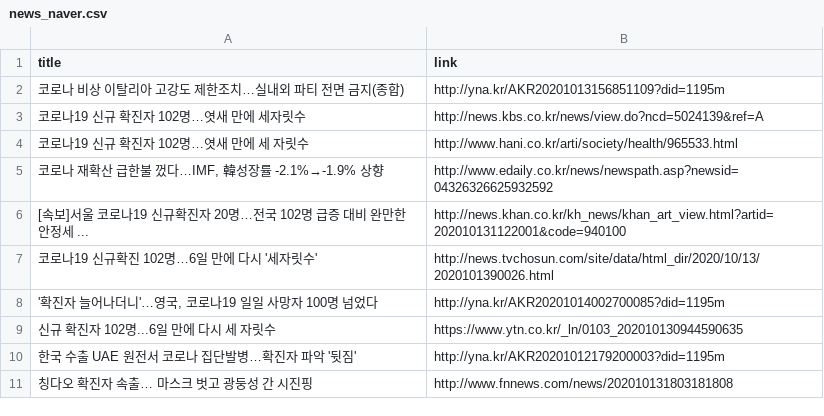
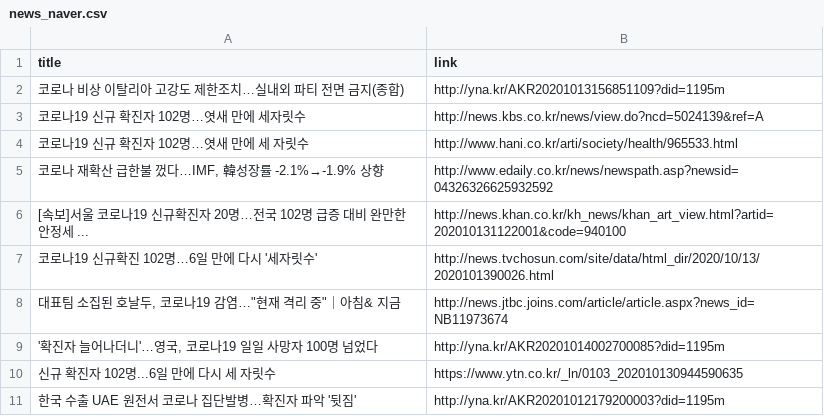
Before and after one commit to adrinerDP/livecod, a CSV file: data/news_naver.csv, drawn as a sheet; removed rows and columns are numbered as before the commit, all else as after; the diff names each change by its address in the sheet, - before the commit and + after, or states it on an @@ line.

Commit message:
Run crawler and update current data

```diff
--- a/data/news_naver.csv
+++ b/data/news_naver.csv
+row 8: 대표팀 소집된 호날두, 코로나19 감염…"현재 격리 중"｜아침& 지금 | http://news.jtbc.joins.com/article/article.aspx?news_id=NB11973674
-row 11: 칭다오 확진자 속출… 마스크 벗고 광둥성 간 시진핑 | http://www.fnnews.com/news/202010131803181808
```
Also changed, not shown: data/current_global.csv, data/news_google.csv, 5 other files.
